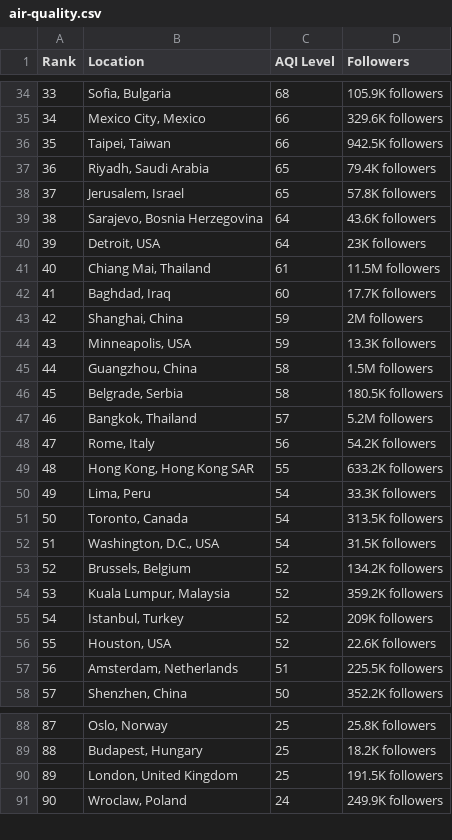
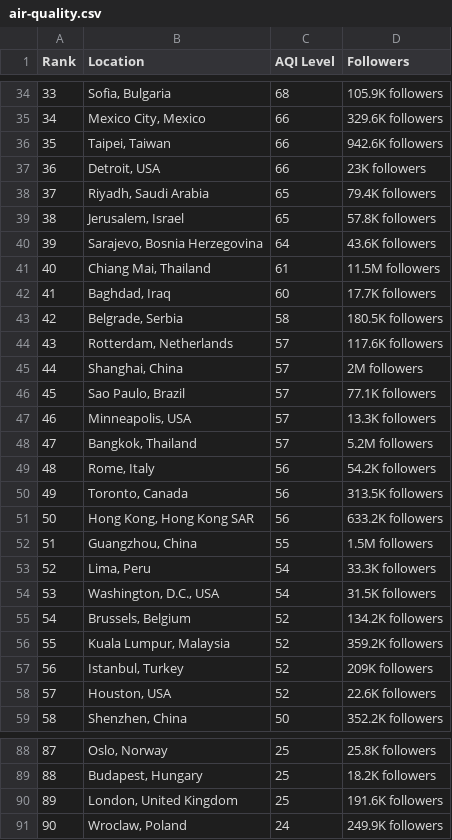
Before and after one commit to dipunew/Most-Polluted-Cities-in-The-World, a CSV file: air-quality.csv, drawn as a sheet; only a part is shown, gaps mark what is left out; removed rows and columns are numbered as before the commit, all else as after; the diff covers the shown part only; the diff names each change by its address in the sheet, - before the commit and + after, or states it on an @@ line.

```diff
--- a/air-quality.csv
+++ b/air-quality.csv
@@ column A (Rank) renumbered between rows 3 and 80 @@
-D36 (Followers): 942.5K followers
+D36 (Followers): 942.6K followers
+row 37: 36 | Detroit, USA | 66 | 23K followers
-row 40: 39 | Detroit, USA | 64 | 23K followers
-row 43: 42 | Shanghai, China | 59 | 2M followers
-row 44: 43 | Minneapolis, USA | 59 | 13.3K followers
-row 45: 44 | Guangzhou, China | 58 | 1.5M followers
+row 44: 43 | Rotterdam, Netherlands | 57 | 117.6K followers
+row 45: 44 | Shanghai, China | 57 | 2M followers
+row 46: 45 | Sao Paulo, Brazil | 57 | 77.1K followers
+row 47: 46 | Minneapolis, USA | 57 | 13.3K followers
+row 50: 49 | Toronto, Canada | 56 | 313.5K followers
-C51 (AQI Level): 55
+C51 (AQI Level): 56
+row 52: 51 | Guangzhou, China | 55 | 1.5M followers
-row 51: 50 | Toronto, Canada | 54 | 313.5K followers
-row 57: 56 | Amsterdam, Netherlands | 51 | 225.5K followers
-D90 (Followers): 191.5K followers
+D90 (Followers): 191.6K followers
```
Also changed, not shown: 5 added rows, 6 removed rows and 6 edited cells elsewhere in this file.
